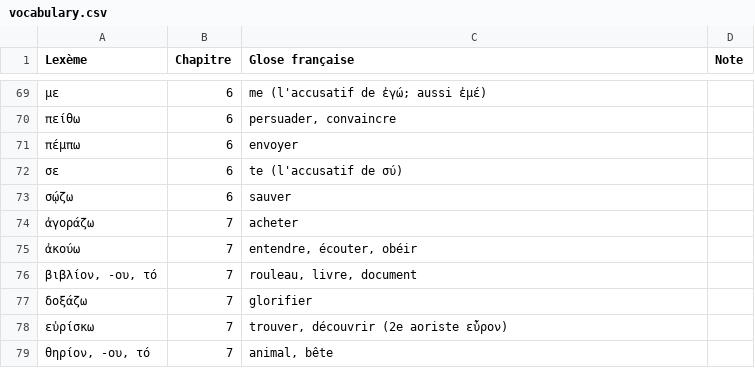
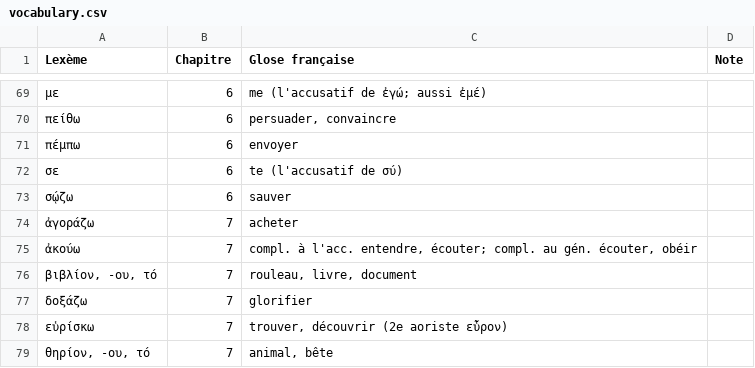
Before and after one commit to jejboulet/vocabulaire-grec, a CSV file: data/vocabulary.csv, drawn as a sheet; only a part is shown, gaps mark what is left out.

Commit message:
Update vocabulary (manuscript 139fd11)

```diff
--- a/data/vocabulary.csv
+++ b/data/vocabulary.csv
@@ -74,3 +74,3 @@ Lexème,Chapitre,Glose française,Note
 ἀγοράζω,7,acheter,
-ἀκούω,7,"entendre, écouter, obéir",
+ἀκούω,7,"compl. à l'acc. entendre, écouter; compl. au gén. écouter, obéir",
 "βιβλίον, -ου, τό",7,"rouleau, livre, document",
```
Also changed, not shown: 2 other files.
